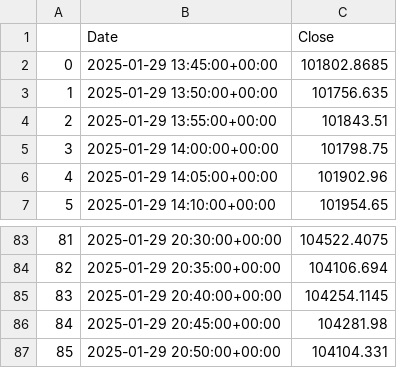
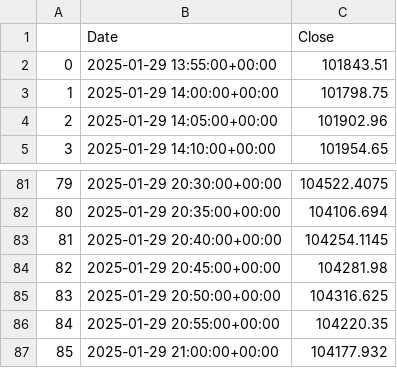
Before and after one commit to Jin-fo/Automated-Crypto-Exchange-Analysis, a CSV file: mod_BTCUSD.csv, drawn as a sheet; only a part is shown, gaps mark what is left out; removed rows and columns are numbered as before the commit, all else as after; the diff names each change by its address in the sheet, - before the commit and + after, or states it on an @@ line.

```diff
--- a/mod_BTCUSD.csv
+++ b/mod_BTCUSD.csv
-row 2: 0 | 2025-01-29 13:45:00+00:00 | 101802.8685
-row 3: 1 | 2025-01-29 13:50:00+00:00 | 101756.635
@@ column A renumbered between rows 2 and 85 @@
-C85 (Close): 104104.331
+C85 (Close): 104316.625
+row 86: 84 | 2025-01-29 20:55:00+00:00 | 104220.35
+row 87: 85 | 2025-01-29 21:00:00+00:00 | 104177.932
```
Also changed, not shown: BTCUSD.csv, ETHUSD.csv, 4 other files.
